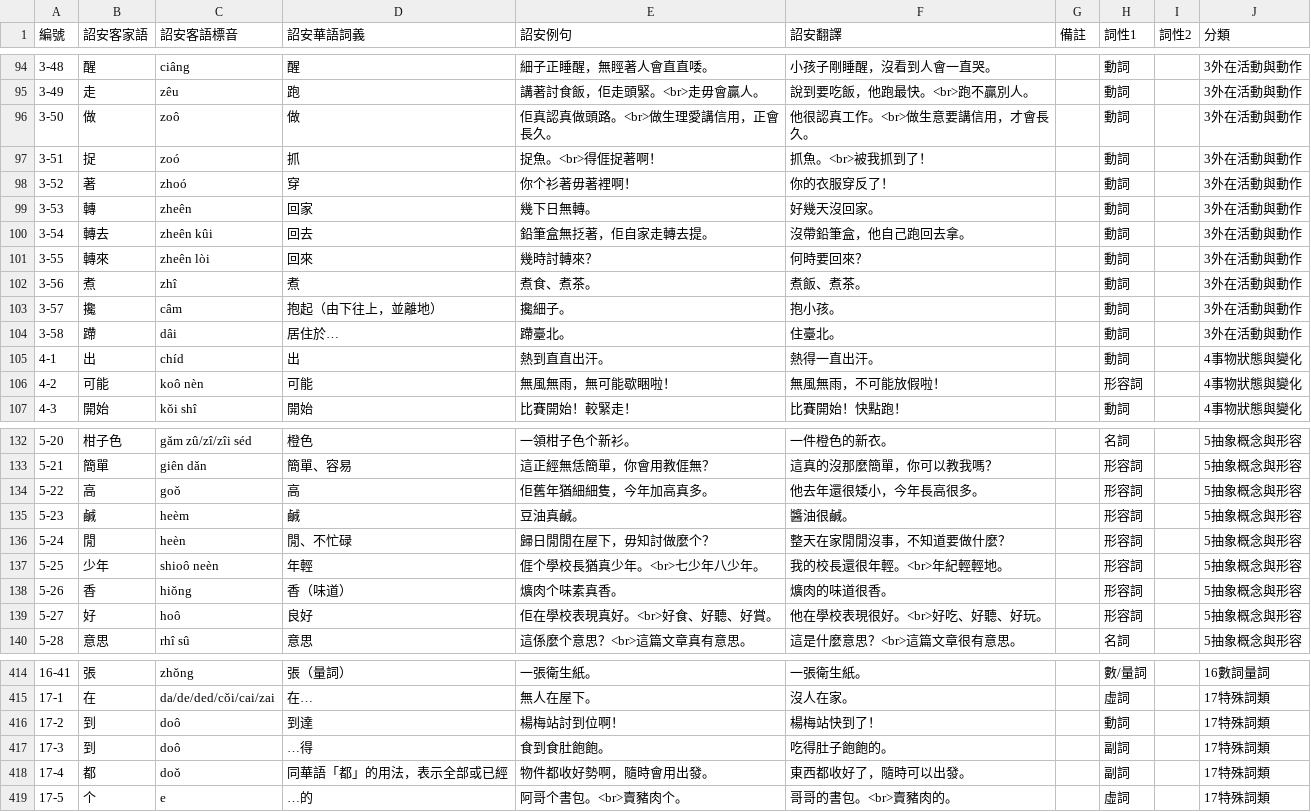
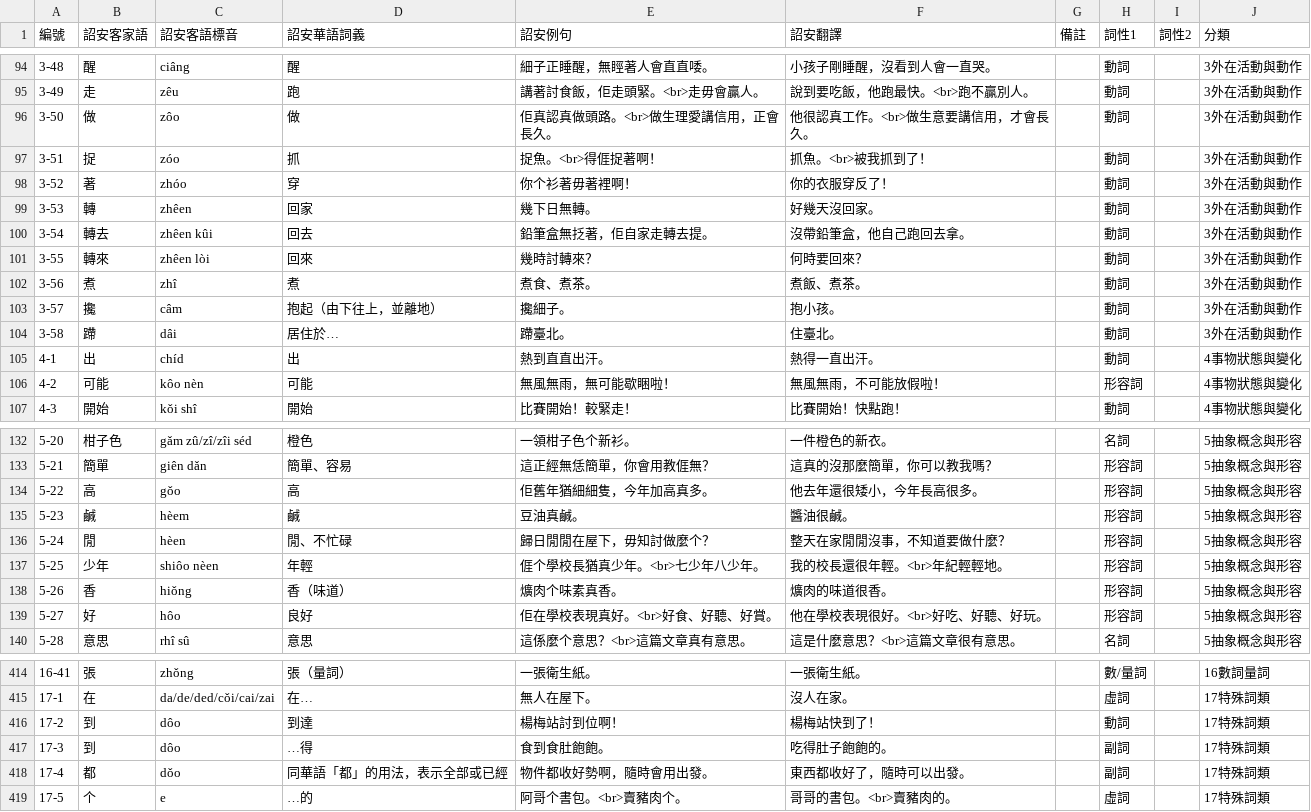
Before and after one commit to Aiuanyu/HakSpring, a CSV file: data/cert/113安基.csv, drawn as a sheet; only a part is shown, gaps mark what is left out; the diff covers the shown part only.

```diff
--- a/data/cert/113安基.csv
+++ b/data/cert/113安基.csv
@@ -96,7 +96,7 @@
-3-50,做,zoô,做,"佢真認真做頭路。<br>做生理愛講信用，正會長久。","他很認真工作。<br>做生意要講信用，才會長久。",,動詞,,3外在活動與動作
-3-51,捉,zoó,抓,"捉魚。<br>得𠊎捉著啊！","抓魚。<br>被我抓到了！",,動詞,,3外在活動與動作
-3-52,著,zhoó,穿,你个衫著毋著裡啊！,你的衣服穿反了！,,動詞,,3外在活動與動作
-3-53,轉,zheên,回家,幾下日無轉。,好幾天沒回家。,,動詞,,3外在活動與動作
-3-54,轉去,zheên kûi,回去,鉛筆盒無抸著，佢自家走轉去提。,沒帶鉛筆盒，他自己跑回去拿。,,動詞,,3外在活動與動作
-3-55,轉來,zheên lòi,回來,幾時討轉來？,何時要回來？,,動詞,,3外在活動與動作
+3-50,做,zôo,做,佢真認真做頭路。<br>做生理愛講信用，正會長久。,他很認真工作。<br>做生意要講信用，才會長久。,,動詞,,3外在活動與動作
+3-51,捉,zóo,抓,捉魚。<br>得𠊎捉著啊！,抓魚。<br>被我抓到了！,,動詞,,3外在活動與動作
+3-52,著,zhóo,穿,你个衫著毋著裡啊！,你的衣服穿反了！,,動詞,,3外在活動與動作
+3-53,轉,zhêen,回家,幾下日無轉。,好幾天沒回家。,,動詞,,3外在活動與動作
+3-54,轉去,zhêen kûi,回去,鉛筆盒無抸著，佢自家走轉去提。,沒帶鉛筆盒，他自己跑回去拿。,,動詞,,3外在活動與動作
+3-55,轉來,zhêen lòi,回來,幾時討轉來？,何時要回來？,,動詞,,3外在活動與動作
 3-56,煮,zhî,煮,煮食、煮茶。,煮飯、煮茶。,,動詞,,3外在活動與動作
@@ -105,3 +105,3 @@
 4-1,出,chíd,出,熱到直直出汗。,熱得一直出汗。,,動詞,,4事物狀態與變化
-4-2,可能,koô nèn,可能,無風無雨，無可能歇睏啦！,無風無雨，不可能放假啦！,,形容詞,,4事物狀態與變化
+4-2,可能,kôo nèn,可能,無風無雨，無可能歇睏啦！,無風無雨，不可能放假啦！,,形容詞,,4事物狀態與變化
 4-3,開始,kǒi shî,開始,比賽開始！較緊走！,比賽開始！快點跑！,,動詞,,4事物狀態與變化
@@ -133,7 +133,7 @@
 5-21,簡單,giên dǎn,簡單、容易,這正經無恁簡單，你會用教𠊎無？,這真的沒那麼簡單，你可以教我嗎？,,形容詞,,5抽象概念與形容
-5-22,高,goǒ,高,佢舊年猶細細隻，今年加高真多。,他去年還很矮小，今年長高很多。,,形容詞,,5抽象概念與形容
-5-23,鹹,heèm,鹹,豆油真鹹。,醬油很鹹。,,形容詞,,5抽象概念與形容
-5-24,閒,heèn,閒、不忙碌,歸日閒閒在屋下，毋知討做麼个？,整天在家閒閒沒事，不知道要做什麼？,,形容詞,,5抽象概念與形容
-5-25,少年,shioô neèn,年輕,"𠊎个學校長猶真少年。<br>七少年八少年。","我的校長還很年輕。<br>年紀輕輕地。",,形容詞,,5抽象概念與形容
+5-22,高,gǒo,高,佢舊年猶細細隻，今年加高真多。,他去年還很矮小，今年長高很多。,,形容詞,,5抽象概念與形容
+5-23,鹹,hèem,鹹,豆油真鹹。,醬油很鹹。,,形容詞,,5抽象概念與形容
+5-24,閒,hèen,閒、不忙碌,歸日閒閒在屋下，毋知討做麼个？,整天在家閒閒沒事，不知道要做什麼？,,形容詞,,5抽象概念與形容
+5-25,少年,shiôo nèen,年輕,𠊎个學校長猶真少年。<br>七少年八少年。,我的校長還很年輕。<br>年紀輕輕地。,,形容詞,,5抽象概念與形容
 5-26,香,hiǒng,香（味道）,爌肉个味素真香。,爌肉的味道很香。,,形容詞,,5抽象概念與形容
-5-27,好,hoô,良好,"佢在學校表現真好。<br>好食、好聽、好賞。","他在學校表現很好。<br>好吃、好聽、好玩。",,形容詞,,5抽象概念與形容
+5-27,好,hôo,良好,佢在學校表現真好。<br>好食、好聽、好賞。,他在學校表現很好。<br>好吃、好聽、好玩。,,形容詞,,5抽象概念與形容
@@ -415,4 +415,4 @@
 17-1,在,da/de/ded/cǒi/cai/zai,在…,無人在屋下。,沒人在家。,,虛詞,,17特殊詞類
-17-2,到,doô,到達,楊梅站討到位啊！,楊梅站快到了！,,動詞,,17特殊詞類
-17-3,到,doô,…得,食到食肚飽飽。,吃得肚子飽飽的。,,副詞,,17特殊詞類
-17-4,都,doǒ,同華語「都」的用法，表示全部或已經,物件都收好勢啊，隨時會用出發。,東西都收好了，隨時可以出發。,,副詞,,17特殊詞類
+17-2,到,dôo,到達,楊梅站討到位啊！,楊梅站快到了！,,動詞,,17特殊詞類
+17-3,到,dôo,…得,食到食肚飽飽。,吃得肚子飽飽的。,,副詞,,17特殊詞類
+17-4,都,dǒo,同華語「都」的用法，表示全部或已經,物件都收好勢啊，隨時會用出發。,東西都收好了，隨時可以出發。,,副詞,,17特殊詞類
```
Also changed, not shown: 59 edited cells elsewhere in this file, data/cert/113安中.csv, data/cert/113安初.csv, 13 other files.
